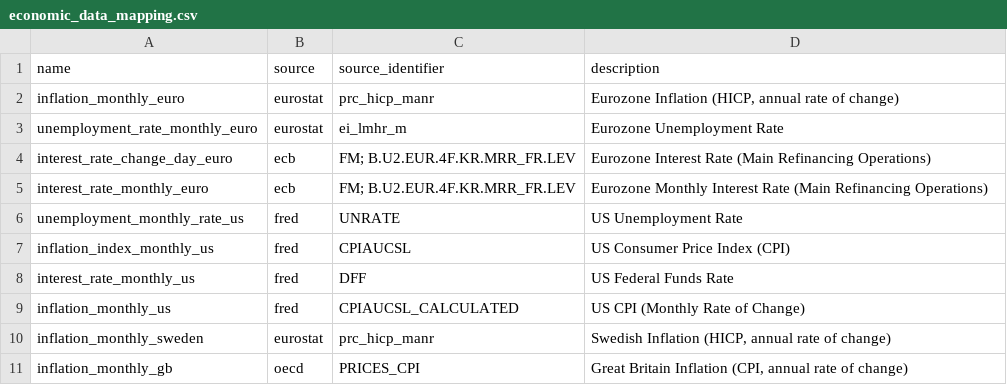
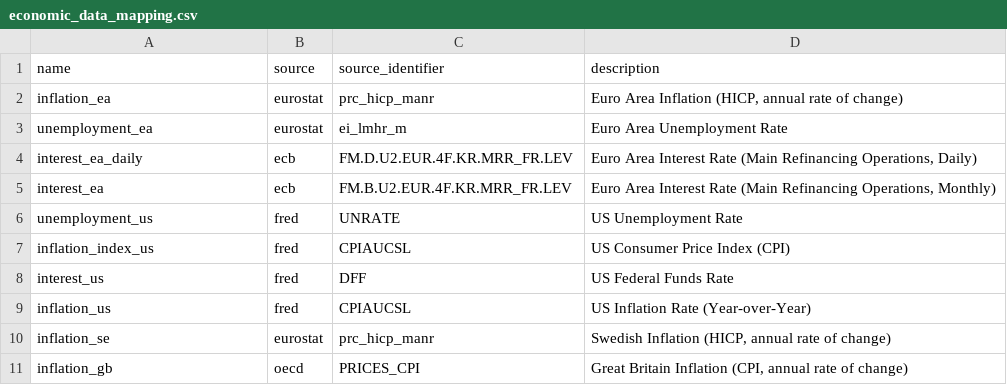
Before and after one commit to userchallenge/market_data_etl, a CSV file: economic_data_mapping.csv, drawn as a sheet.

```diff
--- a/economic_data_mapping.csv
+++ b/economic_data_mapping.csv
@@ -1,11 +1,11 @@
 name,source,source_identifier,description
-inflation_monthly_euro,eurostat,prc_hicp_manr,"Eurozone Inflation (HICP, annual rate of change)"
-unemployment_rate_monthly_euro,eurostat,ei_lmhr_m,"Eurozone Unemployment Rate"
-interest_rate_change_day_euro,ecb,"FM; B.U2.EUR.4F.KR.MRR_FR.LEV","Eurozone Interest Rate (Main Refinancing Operations)"
-interest_rate_monthly_euro,ecb,"FM; B.U2.EUR.4F.KR.MRR_FR.LEV","Eurozone Monthly Interest Rate (Main Refinancing Operations)"
-unemployment_monthly_rate_us,fred,UNRATE,"US Unemployment Rate"
-inflation_index_monthly_us,fred,CPIAUCSL,"US Consumer Price Index (CPI)"
-interest_rate_monthly_us,fred,DFF,"US Federal Funds Rate"
-inflation_monthly_us,fred,CPIAUCSL_CALCULATED,US CPI (Monthly Rate of Change)
-inflation_monthly_sweden,eurostat,prc_hicp_manr,"Swedish Inflation (HICP, annual rate of change)"
-inflation_monthly_gb,oecd,PRICES_CPI,"Great Britain Inflation (CPI, annual rate of change)"
+inflation_ea,eurostat,prc_hicp_manr,"Euro Area Inflation (HICP, annual rate of change)"
+unemployment_ea,eurostat,ei_lmhr_m,"Euro Area Unemployment Rate"
+interest_ea_daily,ecb,"FM.D.U2.EUR.4F.KR.MRR_FR.LEV","Euro Area Interest Rate (Main Refinancing Operations, Daily)"
+interest_ea,ecb,"FM.B.U2.EUR.4F.KR.MRR_FR.LEV","Euro Area Interest Rate (Main Refinancing Operations, Monthly)"
+unemployment_us,fred,UNRATE,"US Unemployment Rate"
+inflation_index_us,fred,CPIAUCSL,"US Consumer Price Index (CPI)"
+interest_us,fred,DFF,"US Federal Funds Rate"
+inflation_us,fred,CPIAUCSL,"US Inflation Rate (Year-over-Year)"
+inflation_se,eurostat,prc_hicp_manr,"Swedish Inflation (HICP, annual rate of change)"
+inflation_gb,oecd,PRICES_CPI,"Great Britain Inflation (CPI, annual rate of change)"
```
Also changed, not shown: 14 other files.
